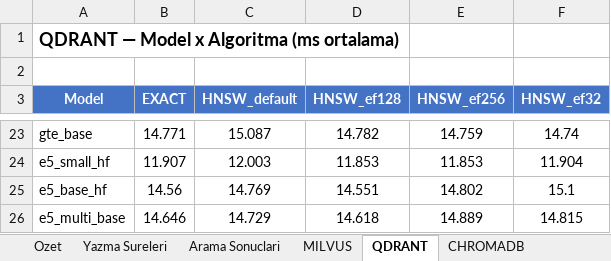
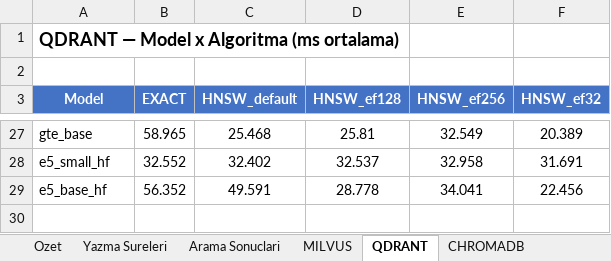
Before and after one commit to Ugurhandasdemir/Local_deep_research, an Excel workbook: multi_model_benchmark_results.xlsx, sheet QDRANT, drawn as a sheet; only a part is shown, gaps mark what is left out; values as stored, in another font and other column widths than the file's, no borders; removed rows and columns are numbered as before the commit, all else as after; the diff covers the shown part only; the diff names each change by its address in the sheet, - before the commit and + after, or states it on an @@ line.

```diff
--- a/multi_model_benchmark_results.xlsx (sheet QDRANT)
+++ b/multi_model_benchmark_results.xlsx (sheet QDRANT)
-B27 (EXACT): 14.771
+B27 (EXACT): 58.965
-C27 (HNSW_default): 15.087
+C27 (HNSW_default): 25.468
-D27 (HNSW_ef128): 14.782
+D27 (HNSW_ef128): 25.81
-E27 (HNSW_ef256): 14.759
+E27 (HNSW_ef256): 32.549
-F27 (HNSW_ef32): 14.74
+F27 (HNSW_ef32): 20.389
-B28 (EXACT): 11.907
+B28 (EXACT): 32.552
-C28 (HNSW_default): 12.003
+C28 (HNSW_default): 32.402
-D28 (HNSW_ef128): 11.853
+D28 (HNSW_ef128): 32.537
-E28 (HNSW_ef256): 11.853
+E28 (HNSW_ef256): 32.958
-F28 (HNSW_ef32): 11.904
+F28 (HNSW_ef32): 31.691
-B29 (EXACT): 14.56
+B29 (EXACT): 56.352
-C29 (HNSW_default): 14.769
+C29 (HNSW_default): 49.591
-D29 (HNSW_ef128): 14.551
+D29 (HNSW_ef128): 28.778
-E29 (HNSW_ef256): 14.802
+E29 (HNSW_ef256): 34.041
-F29 (HNSW_ef32): 15.1
+F29 (HNSW_ef32): 22.456
-row 26: e5_multi_base | 14.646 | 14.729 | 14.618 | 14.889 | 14.815
```
Also changed, not shown: 7 added rows, 3 removed rows and 80 edited cells elsewhere in this sheet, sheet Arama Sonuclari, sheet WEAVIATE, sheet LANCEDB, sheet CHROMADB, sheet MILVUS, sheet Yazma Sureleri, 1 more sheet, other sheet tabs, 5 other files.
